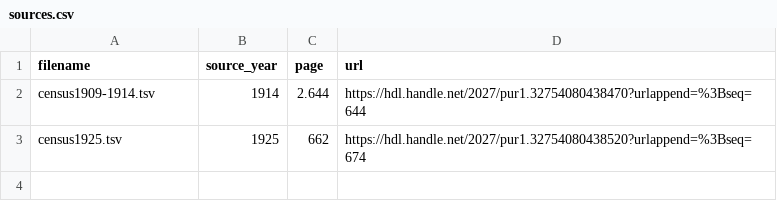
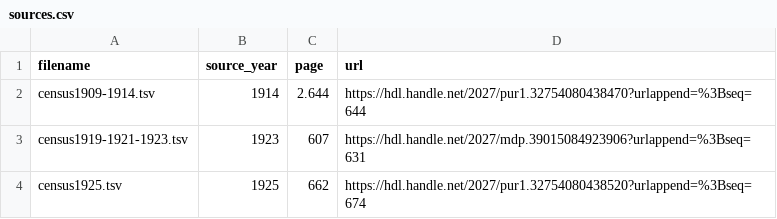
Before and after one commit to agoldst/bookstats, a CSV file: census/sources.csv, drawn as a sheet; the diff names each change by its address in the sheet, - before the commit and + after, or states it on an @@ line.

```diff
--- a/census/sources.csv
+++ b/census/sources.csv
+row 3: census1919-1921-1923.tsv | 1923 | 607 | https://hdl.handle.net/2027/mdp.39015084923906?urlappend=%3Bseq=631
```
Also changed, not shown: 1 other file.
